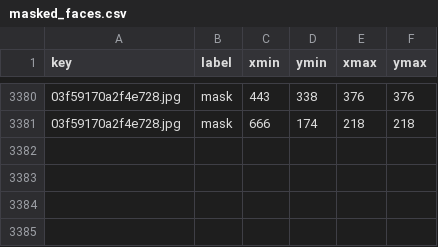
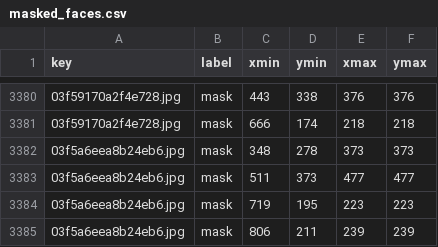
Before and after one commit to UnmaskedML/DatasetCreator, a CSV file: creator/data/labels/masked_faces.csv, drawn as a sheet; only a part is shown, gaps mark what is left out.

```diff
--- a/creator/data/labels/masked_faces.csv
+++ b/creator/data/labels/masked_faces.csv
@@ -3381 +3381,5 @@ key,label,xmin,ymin,xmax,ymax
 03f59170a2f4e728.jpg,mask,666,174,218,218
+03f5a6eea8b24eb6.jpg,mask,348,278,373,373
+03f5a6eea8b24eb6.jpg,mask,511,373,477,477
+03f5a6eea8b24eb6.jpg,mask,719,195,223,223
+03f5a6eea8b24eb6.jpg,mask,806,211,239,239
```
Also changed, not shown: 1 other file.
